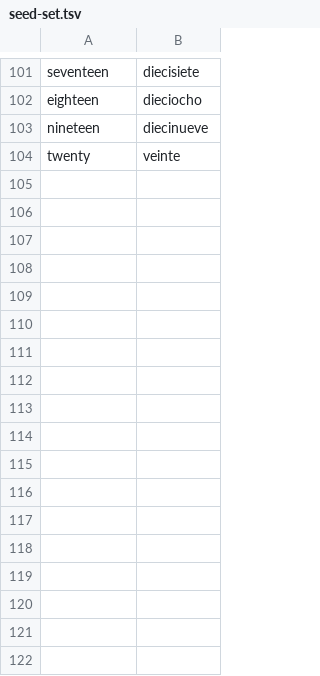
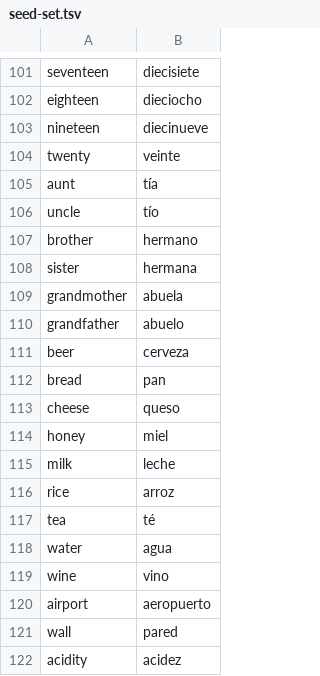
Before and after one commit to hans/deepBLE, a TSV file: data/seed-set.tsv, drawn as a sheet; only a part is shown, gaps mark what is left out.

Commit message:
Extend seed set

```diff
--- a/data/seed-set.tsv
+++ b/data/seed-set.tsv
@@ -104 +104,19 @@ nineteen	diecinueve
 twenty	veinte
+aunt	tía
+uncle	tío
+brother	hermano
+sister	hermana
+grandmother	abuela
+grandfather	abuelo
+beer	cerveza
+bread	pan
+cheese	queso
+honey	miel
+milk	leche
+rice	arroz
+tea	té
+water	agua
+wine	vino
+airport	aeropuerto
+wall	pared
+acidity	acidez
```
